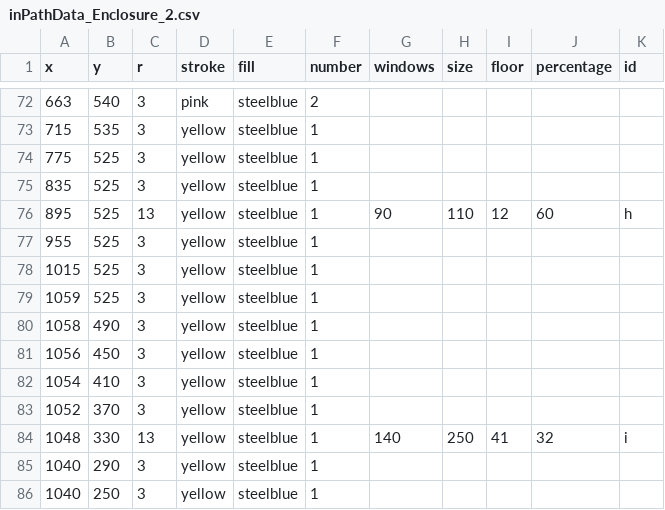
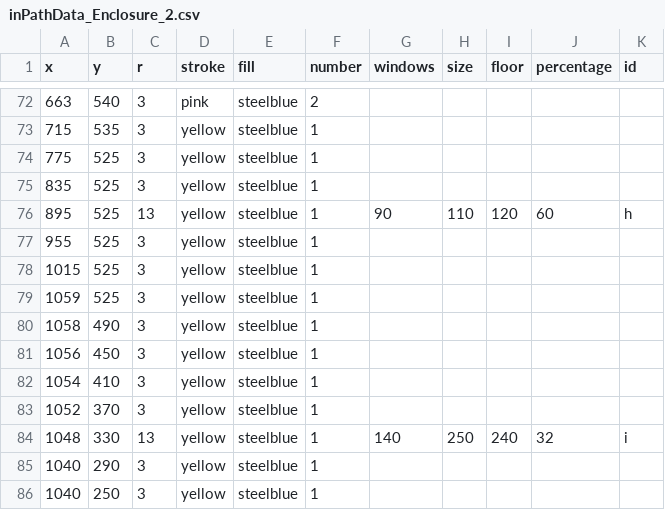
Before and after one commit to VizTechFall2017/week7-YuanhongShi, a CSV file: Final_Project/inPathData_Enclosure_2.csv, drawn as a sheet; only a part is shown, gaps mark what is left out; the diff covers the shown part only.

```diff
--- a/Final_Project/inPathData_Enclosure_2.csv
+++ b/Final_Project/inPathData_Enclosure_2.csv
@@ -75,3 +75,3 @@ x,y,r,stroke,fill,number,windows,size,floor,percentage,id
 835,525,3,yellow,steelblue,1,,,,,
-895,525,13,yellow,steelblue,1,90,110,12,60,h
+895,525,13,yellow,steelblue,1,90,110,120,60,h
 955,525,3,yellow,steelblue,1,,,,,
@@ -83,3 +83,3 @@ x,y,r,stroke,fill,number,windows,size,floor,percentage,id
 1052,370,3,yellow,steelblue,1,,,,,
-1048,330,13,yellow,steelblue,1,140,250,41,32,i
+1048,330,13,yellow,steelblue,1,140,250,240,32,i
 1040,290,3,yellow,steelblue,1,,,,,
```
Also changed, not shown: 8 edited cells elsewhere in this file, 2 other files.
